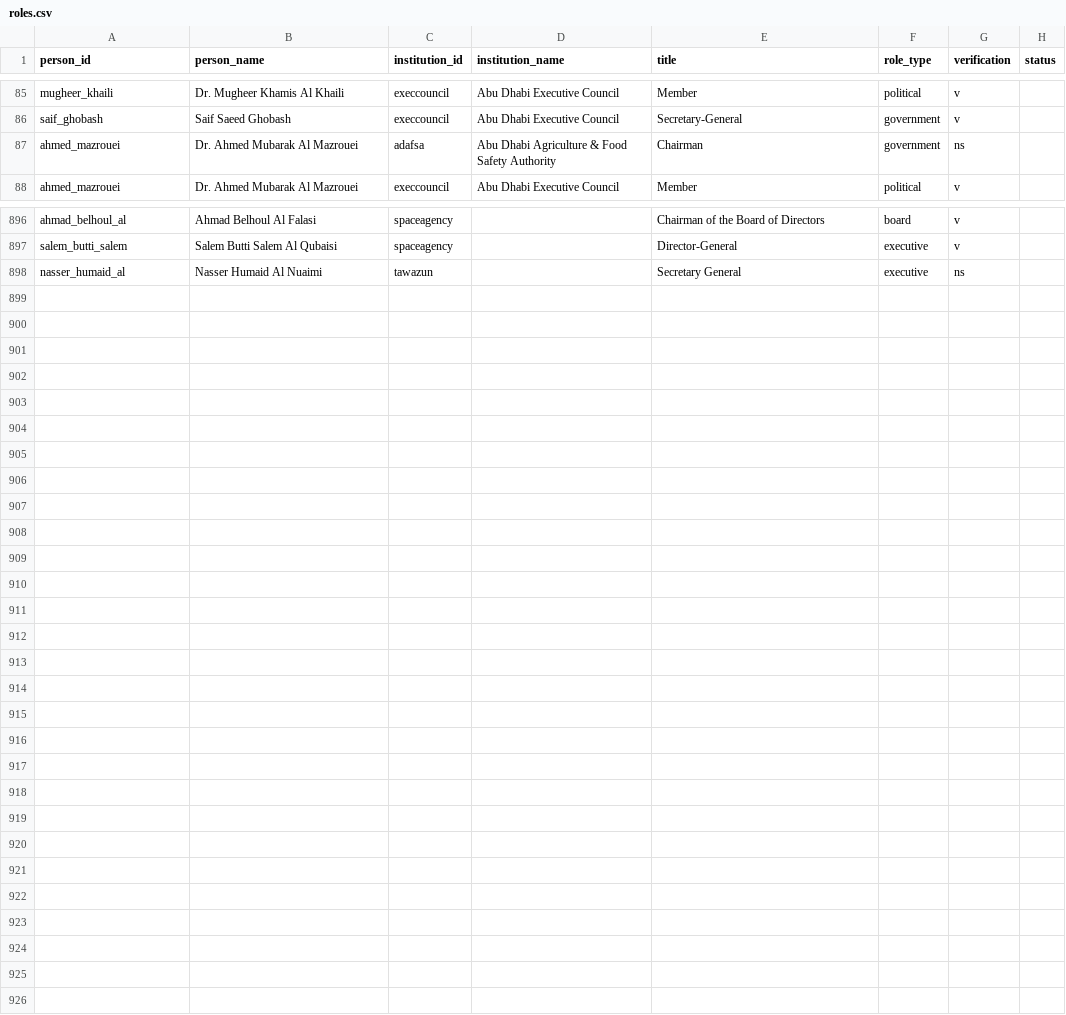
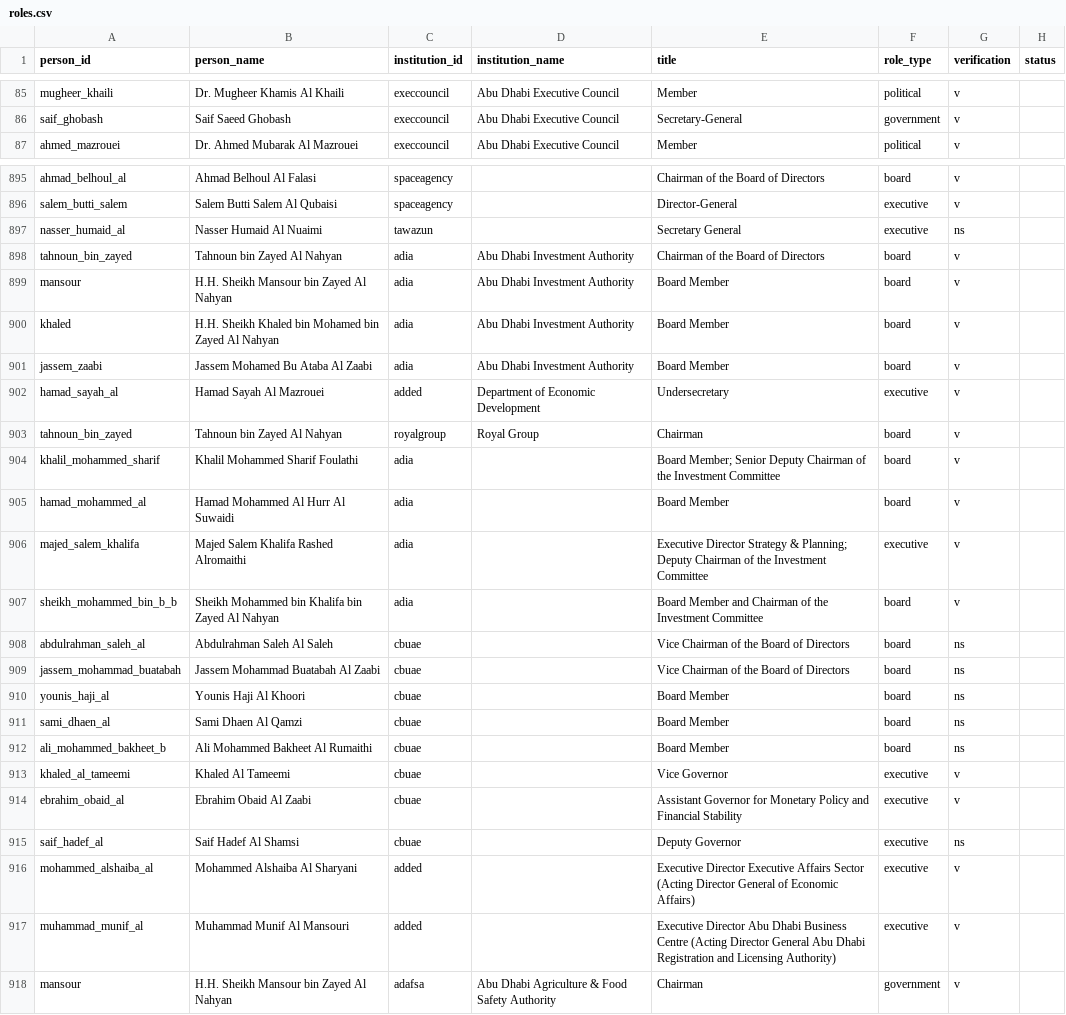
Before and after one commit to qizhangumich/power_network, a CSV file: data/roles.csv, drawn as a sheet; only a part is shown, gaps mark what is left out; removed rows and columns are numbered as before the commit, all else as after; the diff names each change by its address in the sheet, - before the commit and + after, or states it on an @@ line.

```diff
--- a/data/roles.csv
+++ b/data/roles.csv
-row 87: ahmed_mazrouei | Dr. Ahmed Mubarak Al Mazrouei | adafsa | Abu Dhabi Agriculture & Food Safety Authority | Chairman | government | ns
+row 898: tahnoun_bin_zayed | Tahnoun bin Zayed Al Nahyan | adia | Abu Dhabi Investment Authority | Chairman of the Board of Directors | board | v
+row 899: mansour | H.H. Sheikh Mansour bin Zayed Al Nahyan | adia | Abu Dhabi Investment Authority | Board Member | board | v
+row 900: khaled | H.H. Sheikh Khaled bin Mohamed bin Zayed Al Nahyan | adia | Abu Dhabi Investment Authority | Board Member | board | v
+row 901: jassem_zaabi | Jassem Mohamed Bu Ataba Al Zaabi | adia | Abu Dhabi Investment Authority | Board Member | board | v
+row 902: hamad_sayah_al | Hamad Sayah Al Mazrouei | added | Department of Economic Development | Undersecretary | executive | v
+row 903: tahnoun_bin_zayed | Tahnoun bin Zayed Al Nahyan | royalgroup | Royal Group | Chairman | board | v
+row 904: khalil_mohammed_sharif | Khalil Mohammed Sharif Foulathi | adia |  | Board Member; Senior Deputy Chairman of the Investment Committee | board | v
+row 905: hamad_mohammed_al | Hamad Mohammed Al Hurr Al Suwaidi | adia |  | Board Member | board | v
+row 906: majed_salem_khalifa | Majed Salem Khalifa Rashed Alromaithi | adia |  | Executive Director Strategy & Planning; Deputy Chairman of the Investment Committee | executive | v
+row 907: sheikh_mohammed_bin_b_b | Sheikh Mohammed bin Khalifa bin Zayed Al Nahyan | adia |  | Board Member and Chairman of the Investment Committee | board | v
+row 908: abdulrahman_saleh_al | Abdulrahman Saleh Al Saleh | cbuae |  | Vice Chairman of the Board of Directors | board | ns
+row 909: jassem_mohammad_buatabah | Jassem Mohammad Buatabah Al Zaabi | cbuae |  | Vice Chairman of the Board of Directors | board | ns
+row 910: younis_haji_al | Younis Haji Al Khoori | cbuae |  | Board Member | board | ns
+row 911: sami_dhaen_al | Sami Dhaen Al Qamzi | cbuae |  | Board Member | board | ns
+row 912: ali_mohammed_bakheet_b | Ali Mohammed Bakheet Al Rumaithi | cbuae |  | Board Member | board | ns
+row 913: khaled_al_tameemi | Khaled Al Tameemi | cbuae |  | Vice Governor | executive | v
+row 914: ebrahim_obaid_al | Ebrahim Obaid Al Zaabi | cbuae |  | Assistant Governor for Monetary Policy and Financial Stability | executive | v
+row 915: saif_hadef_al | Saif Hadef Al Shamsi | cbuae |  | Deputy Governor | executive | ns
+row 916: mohammed_alshaiba_al | Mohammed Alshaiba Al Sharyani | added |  | Executive Director Executive Affairs Sector (Acting Director General of Economic Affairs) | executive | v
+row 917: muhammad_munif_al | Muhammad Munif Al Mansouri | added |  | Executive Director Abu Dhabi Business Centre (Acting Director General Abu Dhabi Registration and Licensing Authority) | executive | v
+row 918: mansour | H.H. Sheikh Mansour bin Zayed Al Nahyan | adafsa | Abu Dhabi Agriculture & Food Safety Authority | Chairman | government | v
```
Also changed, not shown: data/backfill_queue.csv, data/institution_candidates.csv, 23 other files.
